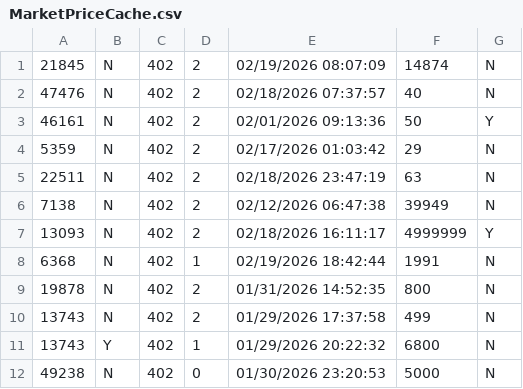
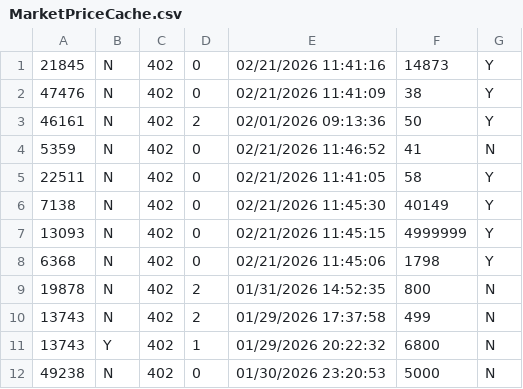
Before and after one commit to TheAyes/.ayes, a CSV file: users/ayes/external/xlcore/pluginConfigs/AllaganMarket/MarketPriceCache.csv, drawn as a sheet; only a part is shown; the diff covers the shown part only.

```diff
--- a/users/ayes/external/xlcore/pluginConfigs/AllaganMarket/MarketPriceCache.csv
+++ b/users/ayes/external/xlcore/pluginConfigs/AllaganMarket/MarketPriceCache.csv
@@ -1,9 +1,9 @@
-21845,N,402,2,02/19/2026 08:07:09,14874,N
-47476,N,402,2,02/18/2026 07:37:57,40,N
+21845,N,402,0,02/21/2026 11:41:16,14873,Y
+47476,N,402,0,02/21/2026 11:41:09,38,Y
 46161,N,402,2,02/01/2026 09:13:36,50,Y
-5359,N,402,2,02/17/2026 01:03:42,29,N
-22511,N,402,2,02/18/2026 23:47:19,63,N
-7138,N,402,2,02/12/2026 06:47:38,39949,N
-13093,N,402,2,02/18/2026 16:11:17,4999999,Y
-6368,N,402,1,02/19/2026 18:42:44,1991,N
+5359,N,402,0,02/21/2026 11:46:52,41,N
+22511,N,402,0,02/21/2026 11:41:05,58,Y
+7138,N,402,0,02/21/2026 11:45:30,40149,Y
+13093,N,402,0,02/21/2026 11:45:15,4999999,Y
+6368,N,402,0,02/21/2026 11:45:06,1798,Y
 19878,N,402,2,01/31/2026 14:52:35,800,N
```
Also changed, not shown: 15 added rows and 11 edited cells elsewhere in this file, users/ayes/external/xlcore/pluginConfigs/AllaganMarket/SaleItems.csv, users/ayes/external/xlcore/pluginConfigs/AllaganMarket/SoldItems.csv, 50 other files.
